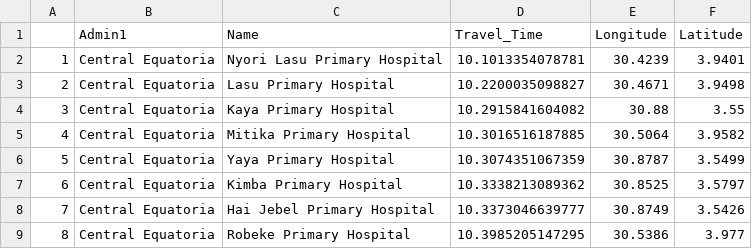
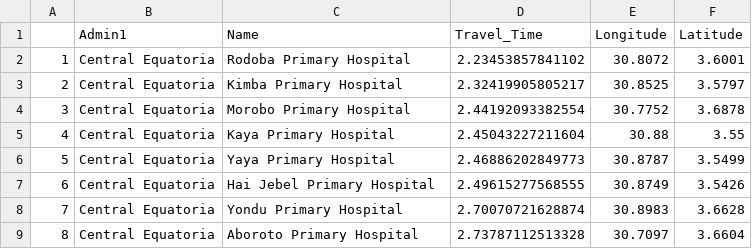
Before and after one commit to beoutbreakprepared/Ebola_NordKivu, a CSV file: Outputs_SR49/ss_hosp_tt.csv, drawn as a sheet; only a part is shown; the diff covers the shown part only.

```diff
--- a/Outputs_SR49/ss_hosp_tt.csv
+++ b/Outputs_SR49/ss_hosp_tt.csv
@@ -1,9 +1,9 @@
 "","Admin1","Name","Travel_Time","Longitude","Latitude"
-"1","Central Equatoria","Nyori Lasu Primary Hospital",10.1013354078781,30.4239,3.9401
-"2","Central Equatoria","Lasu Primary Hospital",10.2200035098827,30.4671,3.9498
-"3","Central Equatoria","Kaya Primary Hospital",10.2915841604082,30.88,3.55
-"4","Central Equatoria","Mitika Primary Hospital",10.3016516187885,30.5064,3.9582
-"5","Central Equatoria","Yaya Primary Hospital",10.3074351067359,30.8787,3.5499
-"6","Central Equatoria","Kimba Primary Hospital",10.3338213089362,30.8525,3.5797
-"7","Central Equatoria","Hai Jebel Primary Hospital",10.3373046639777,30.8749,3.5426
-"8","Central Equatoria","Robeke Primary Hospital",10.3985205147295,30.5386,3.977
+"1","Central Equatoria","Rodoba Primary Hospital",2.23453857841102,30.8072,3.6001
+"2","Central Equatoria","Kimba Primary Hospital",2.32419905805217,30.8525,3.5797
+"3","Central Equatoria","Morobo Primary Hospital",2.44192093382554,30.7752,3.6878
+"4","Central Equatoria","Kaya Primary Hospital",2.45043227211604,30.88,3.55
+"5","Central Equatoria","Yaya Primary Hospital",2.46886202849773,30.8787,3.5499
+"6","Central Equatoria","Hai Jebel Primary Hospital",2.49615277568555,30.8749,3.5426
+"7","Central Equatoria","Yondu Primary Hospital",2.70070721628874,30.8983,3.6628
+"8","Central Equatoria","Aboroto Primary Hospital",2.73787112513328,30.7097,3.6604
```
Also changed, not shown: 48 edited cells elsewhere in this file, Outputs_SR49/drc_hosp_tt.csv, Outputs_SR49/hospital_tt.csv, 17 other files.
